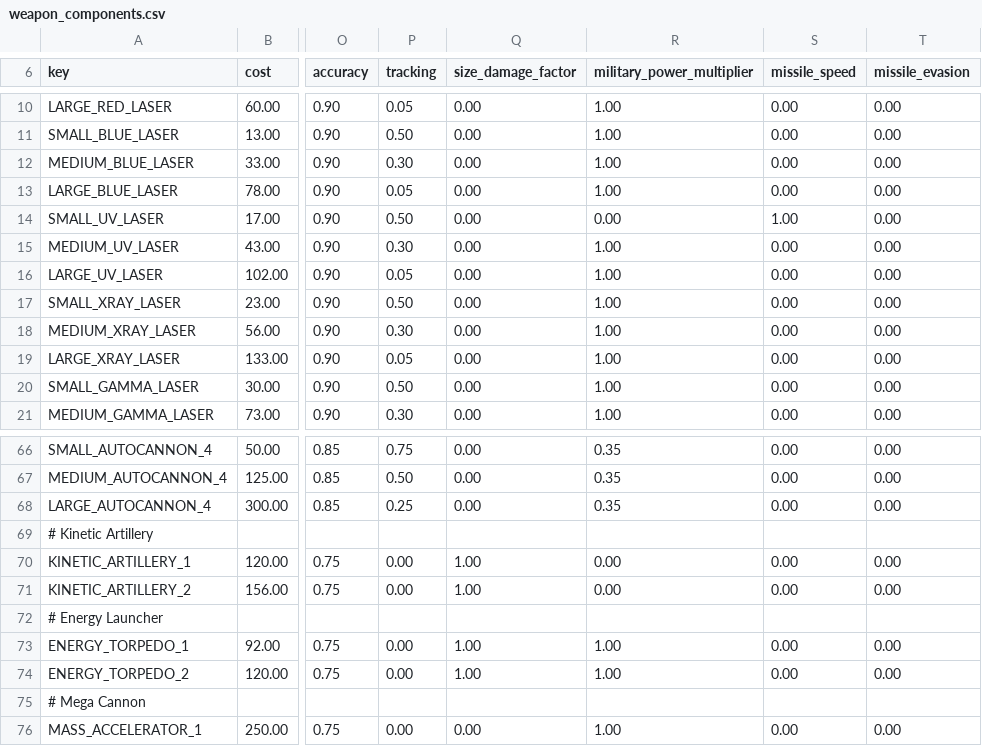
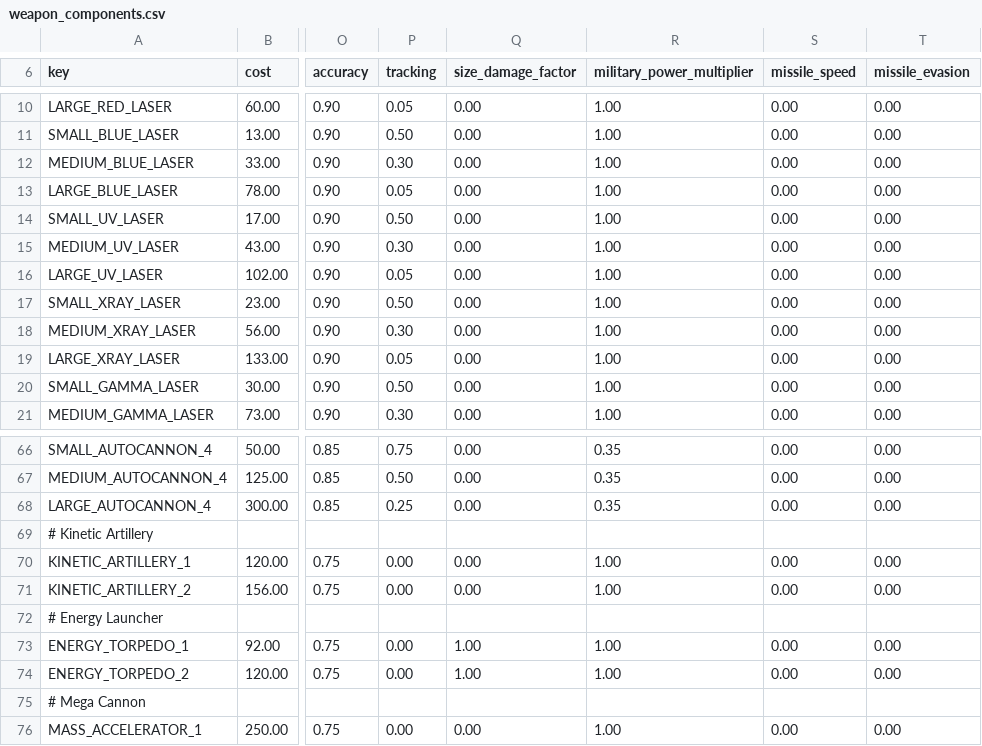
Before and after one commit to UsefullProgrammer/Phi3.7.2Dev, a CSV file: common/component_templates/weapon_components.csv, drawn as a sheet; only a part is shown, gaps mark what is left out; the diff names each change by its address in the sheet, - before the commit and + after, or states it on an @@ line.

```diff
--- a/common/component_templates/weapon_components.csv
+++ b/common/component_templates/weapon_components.csv
-R14 (military_power_multiplier): 0.00
+R14 (military_power_multiplier): 1.00
-S14 (missile_speed): 1.00
+S14 (missile_speed): 0.00
-Q70:Q71 (size_damage_factor): 1.00
+Q70:Q71 (size_damage_factor): 0.00
-R70:R71 (military_power_multiplier): 0.00
+R70:R71 (military_power_multiplier): 1.00
```
Also changed, not shown: 12 other files.
